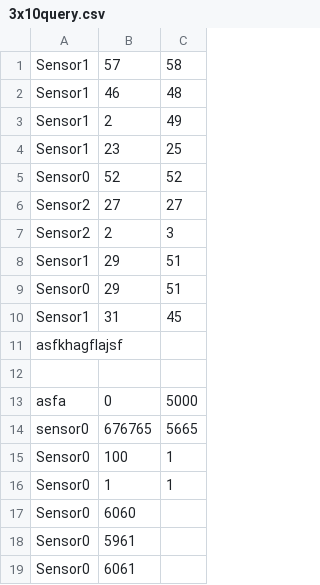
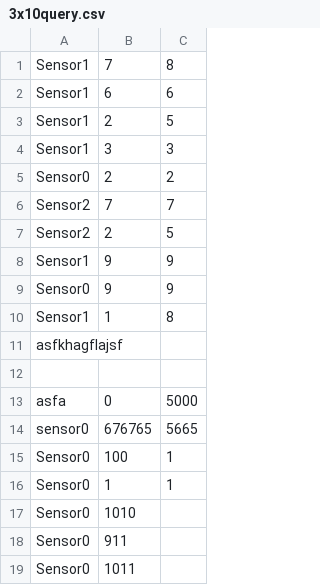
Before and after one commit to gus190/AlgoritmosIITP1, a CSV file: files/3x10query.csv, drawn as a sheet.

```diff
--- a/files/3x10query.csv
+++ b/files/3x10query.csv
@@ -1,11 +1,11 @@
-Sensor1,57,58
-Sensor1,46,48
-Sensor1,2,49
-Sensor1,23,25
-Sensor0,52,52
-Sensor2,27,27
-Sensor2,2,3
-Sensor1,29,51
-Sensor0,29,51
-Sensor1,31,45
+Sensor1,7,8
+Sensor1,6,6
+Sensor1,2,5
+Sensor1,3,3
+Sensor0,2,2
+Sensor2,7,7
+Sensor2,2,5
+Sensor1,9,9
+Sensor0,9,9
+Sensor1,1,8
 asfkhagflajsf
@@ -16,4 +16,4 @@ Sensor0,100,1
 Sensor0,1,1
-Sensor0,6060
-Sensor0,5961
-Sensor0,6061
+Sensor0,1010
+Sensor0,911
+Sensor0,1011
```
Also changed, not shown: files/3x1000query.csv, files/3x100query.csv, 15 other files.
